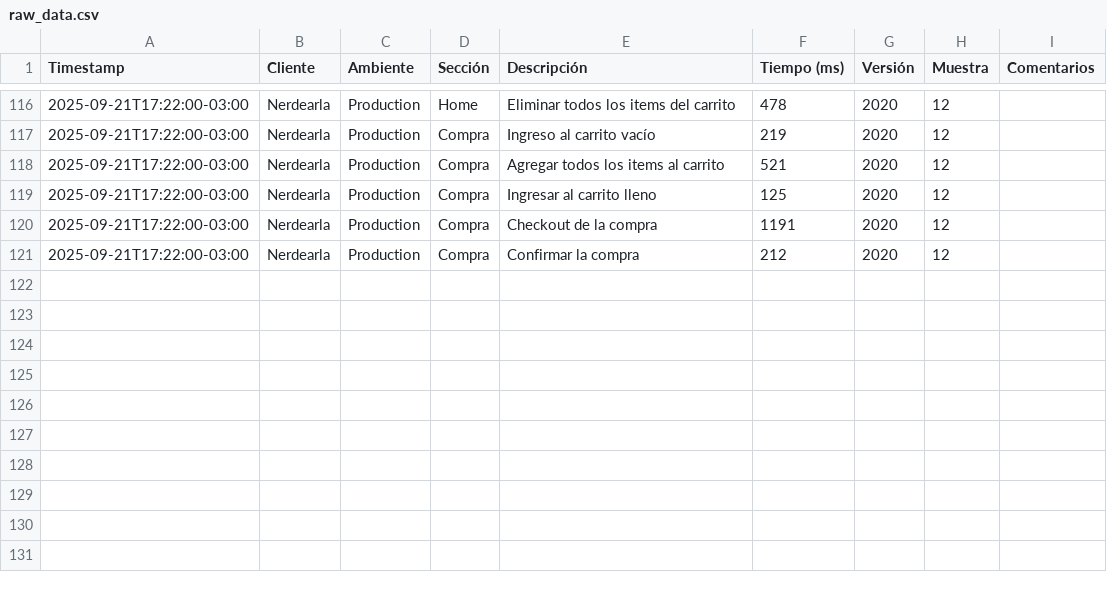
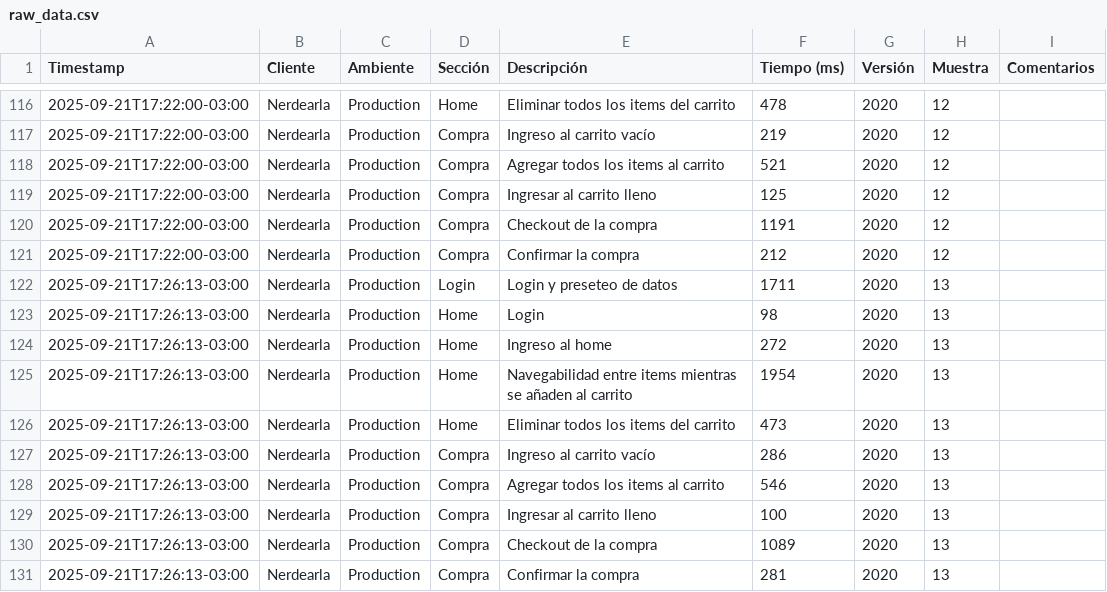
Before and after one commit to chbazan/nerdearla-cypress-framework, a CSV file: metrics/raw_data.csv, drawn as a sheet; only a part is shown, gaps mark what is left out.

```diff
--- a/metrics/raw_data.csv
+++ b/metrics/raw_data.csv
@@ -121 +121,11 @@ Timestamp,Cliente,Ambiente,Sección,Descripción,Tiempo (ms),Versión,Muestra,Co
 2025-09-21T17:22:00-03:00,Nerdearla,Production,Compra,Confirmar la compra,212,2020,12,
+2025-09-21T17:26:13-03:00,Nerdearla,Production,Login,Login y preseteo de datos,1711,2020,13,
+2025-09-21T17:26:13-03:00,Nerdearla,Production,Home,Login,98,2020,13,
+2025-09-21T17:26:13-03:00,Nerdearla,Production,Home,Ingreso al home,272,2020,13,
+2025-09-21T17:26:13-03:00,Nerdearla,Production,Home,Navegabilidad entre items mientras se añaden al carrito,1954,2020,13,
+2025-09-21T17:26:13-03:00,Nerdearla,Production,Home,Eliminar todos los items del carrito,473,2020,13,
+2025-09-21T17:26:13-03:00,Nerdearla,Production,Compra,Ingreso al carrito vacío,286,2020,13,
+2025-09-21T17:26:13-03:00,Nerdearla,Production,Compra,Agregar todos los items al carrito,546,2020,13,
+2025-09-21T17:26:13-03:00,Nerdearla,Production,Compra,Ingresar al carrito lleno,100,2020,13,
+2025-09-21T17:26:13-03:00,Nerdearla,Production,Compra,Checkout de la compra,1089,2020,13,
+2025-09-21T17:26:13-03:00,Nerdearla,Production,Compra,Confirmar la compra,281,2020,13,
```
Also changed, not shown: metrics/Production/Nerdearla/2020/comparativa_historica_por_descripcion.csv, metrics/Production/Nerdearla/2020/comparativa_historica_por_seccion.csv.
